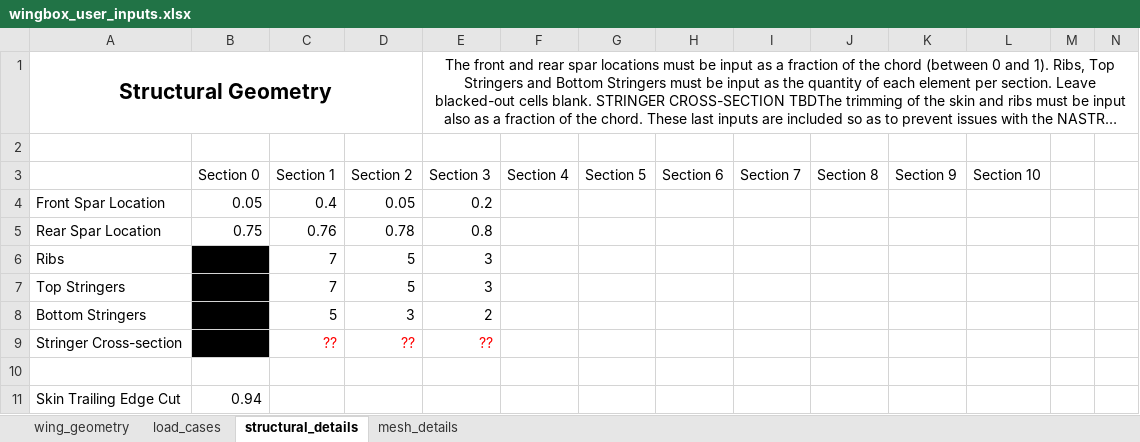
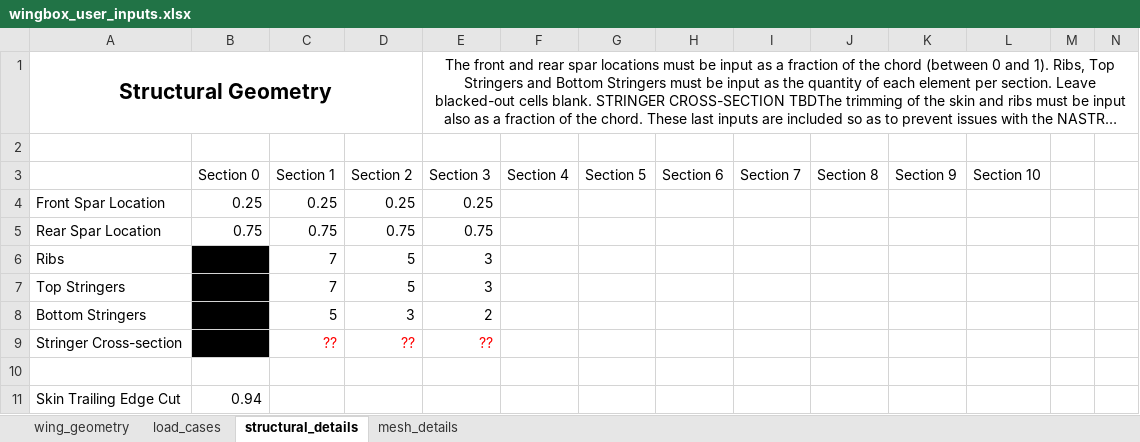
Before and after one commit to mdominguezlarra/Wingbox_w_GUI, an Excel workbook: wingbox_user_inputs.xlsx, sheet structural_details, drawn as a sheet; only a part is shown; long unchanged cells end in …; values as stored, in another font and other column widths than the file's, no borders; removed rows and columns are numbered as before the commit, all else as after; the diff names each change by its address in the sheet, - before the commit and + after, or states it on an @@ line.

```diff
--- a/wingbox_user_inputs.xlsx (sheet structural_details)
+++ b/wingbox_user_inputs.xlsx (sheet structural_details)
-row 4: Front Spar Location | 0.05 | 0.4 | 0.05 | 0.2
+row 4: Front Spar Location | 0.25 | 0.25 | 0.25 | 0.25
-C5 (Section 1): 0.76
+C5 (Section 1): 0.75
-D5 (Section 2): 0.78
+D5 (Section 2): 0.75
-E5 (Section 3): 0.8
+E5 (Section 3): 0.75
```
Also changed, not shown: sheet load_cases, sheet wing_geometry, 1 other file.
